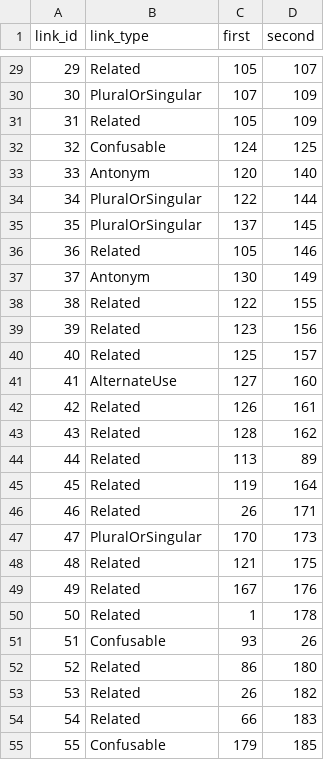
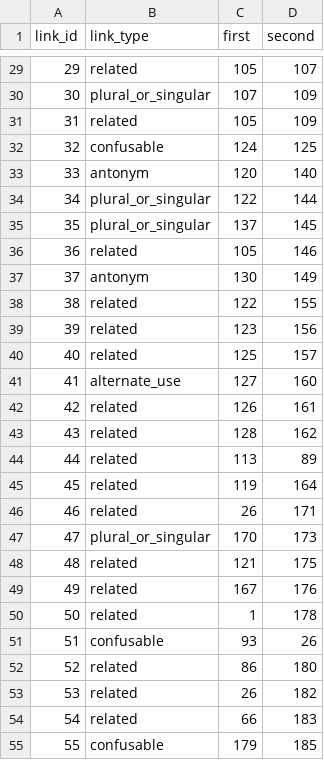
Before and after one commit to IsiXhosa-click/database, a CSV file: linked_words.csv, drawn as a sheet; only a part is shown, gaps mark what is left out; the diff covers the shown part only.

```diff
--- a/linked_words.csv
+++ b/linked_words.csv
@@ -29,27 +29,27 @@ link_id,link_type,first,second
-29,Related,105,107
-30,PluralOrSingular,107,109
-31,Related,105,109
-32,Confusable,124,125
-33,Antonym,120,140
-34,PluralOrSingular,122,144
-35,PluralOrSingular,137,145
-36,Related,105,146
-37,Antonym,130,149
-38,Related,122,155
-39,Related,123,156
-40,Related,125,157
-41,AlternateUse,127,160
-42,Related,126,161
-43,Related,128,162
-44,Related,113,89
-45,Related,119,164
-46,Related,26,171
-47,PluralOrSingular,170,173
-48,Related,121,175
-49,Related,167,176
-50,Related,1,178
-51,Confusable,93,26
-52,Related,86,180
-53,Related,26,182
-54,Related,66,183
-55,Confusable,179,185
+29,related,105,107
+30,plural_or_singular,107,109
+31,related,105,109
+32,confusable,124,125
+33,antonym,120,140
+34,plural_or_singular,122,144
+35,plural_or_singular,137,145
+36,related,105,146
+37,antonym,130,149
+38,related,122,155
+39,related,123,156
+40,related,125,157
+41,alternate_use,127,160
+42,related,126,161
+43,related,128,162
+44,related,113,89
+45,related,119,164
+46,related,26,171
+47,plural_or_singular,170,173
+48,related,121,175
+49,related,167,176
+50,related,1,178
+51,confusable,93,26
+52,related,86,180
+53,related,26,182
+54,related,66,183
+55,confusable,179,185
```
Also changed, not shown: 75 edited cells elsewhere in this file, examples.csv, words.csv.
